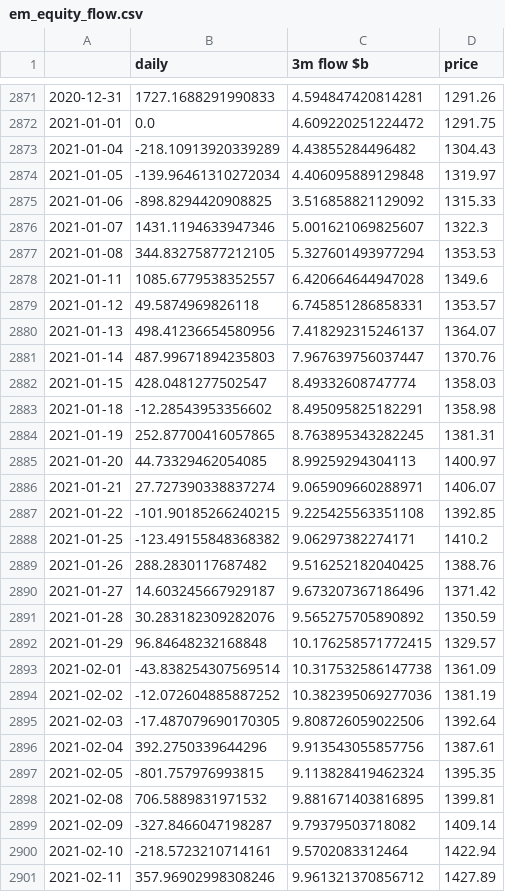
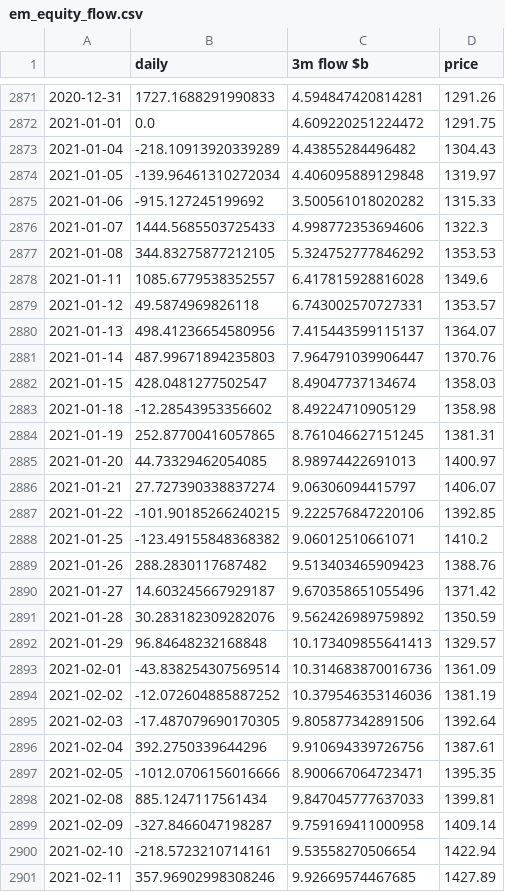
Before and after one commit to rzftm/dashchart_demo, a CSV file: data/em_equity_flow.csv, drawn as a sheet; only a part is shown, gaps mark what is left out; the diff covers the shown part only.

```diff
--- a/data/em_equity_flow.csv
+++ b/data/em_equity_flow.csv
@@ -2874,28 +2874,28 @@
 2021-01-05,-139.96461310272034,4.406095889129848,1319.97
-2021-01-06,-898.8294420908825,3.516858821129092,1315.33
-2021-01-07,1431.1194633947346,5.001621069825607,1322.3
-2021-01-08,344.83275877212105,5.327601493977294,1353.53
-2021-01-11,1085.6779538352557,6.420664644947028,1349.6
-2021-01-12,49.5874969826118,6.745851286858331,1353.57
-2021-01-13,498.41236654580956,7.418292315246137,1364.07
-2021-01-14,487.99671894235803,7.967639756037447,1370.76
-2021-01-15,428.0481277502547,8.49332608747774,1358.03
-2021-01-18,-12.28543953356602,8.495095825182291,1358.98
-2021-01-19,252.87700416057865,8.763895343282245,1381.31
-2021-01-20,44.73329462054085,8.99259294304113,1400.97
-2021-01-21,27.727390338837274,9.065909660288971,1406.07
-2021-01-22,-101.90185266240215,9.225425563351108,1392.85
-2021-01-25,-123.49155848368382,9.06297382274171,1410.2
-2021-01-26,288.2830117687482,9.516252182040425,1388.76
-2021-01-27,14.603245667929187,9.673207367186496,1371.42
-2021-01-28,30.283182309282076,9.565275705890892,1350.59
-2021-01-29,96.84648232168848,10.176258571772415,1329.57
-2021-02-01,-43.838254307569514,10.317532586147738,1361.09
-2021-02-02,-12.072604885887252,10.382395069277036,1381.19
-2021-02-03,-17.487079690170305,9.808726059022506,1392.64
-2021-02-04,392.2750339644296,9.913543055857756,1387.61
-2021-02-05,-801.757976993815,9.113828419462324,1395.35
-2021-02-08,706.5889831971532,9.881671403816895,1399.81
-2021-02-09,-327.8466047198287,9.79379503718082,1409.14
-2021-02-10,-218.5723210714161,9.5702083312464,1422.94
-2021-02-11,357.96902998308246,9.961321370856712,1427.89
+2021-01-06,-915.127245199692,3.500561018020282,1315.33
+2021-01-07,1444.5685503725433,4.998772353694606,1322.3
+2021-01-08,344.83275877212105,5.324752777846292,1353.53
+2021-01-11,1085.6779538352557,6.417815928816028,1349.6
+2021-01-12,49.5874969826118,6.743002570727331,1353.57
+2021-01-13,498.41236654580956,7.415443599115137,1364.07
+2021-01-14,487.99671894235803,7.964791039906447,1370.76
+2021-01-15,428.0481277502547,8.49047737134674,1358.03
+2021-01-18,-12.28543953356602,8.49224710905129,1358.98
+2021-01-19,252.87700416057865,8.761046627151245,1381.31
+2021-01-20,44.73329462054085,8.98974422691013,1400.97
+2021-01-21,27.727390338837274,9.06306094415797,1406.07
+2021-01-22,-101.90185266240215,9.222576847220106,1392.85
+2021-01-25,-123.49155848368382,9.06012510661071,1410.2
+2021-01-26,288.2830117687482,9.513403465909423,1388.76
+2021-01-27,14.603245667929187,9.670358651055496,1371.42
+2021-01-28,30.283182309282076,9.562426989759892,1350.59
+2021-01-29,96.84648232168848,10.173409855641413,1329.57
+2021-02-01,-43.838254307569514,10.314683870016736,1361.09
+2021-02-02,-12.072604885887252,10.379546353146036,1381.19
+2021-02-03,-17.487079690170305,9.805877342891506,1392.64
+2021-02-04,392.2750339644296,9.910694339726756,1387.61
+2021-02-05,-1012.0706156016666,8.900667064723471,1395.35
+2021-02-08,885.1247117561434,9.847045777637033,1399.81
+2021-02-09,-327.8466047198287,9.759169411000958,1409.14
+2021-02-10,-218.5723210714161,9.53558270506654,1422.94
+2021-02-11,357.96902998308246,9.92669574467685,1427.89
```
Also changed, not shown: 5 added rows and 114 edited cells elsewhere in this file, data/cftc_GC.csv, data/em_etf_flow.csv, 45 other files.
